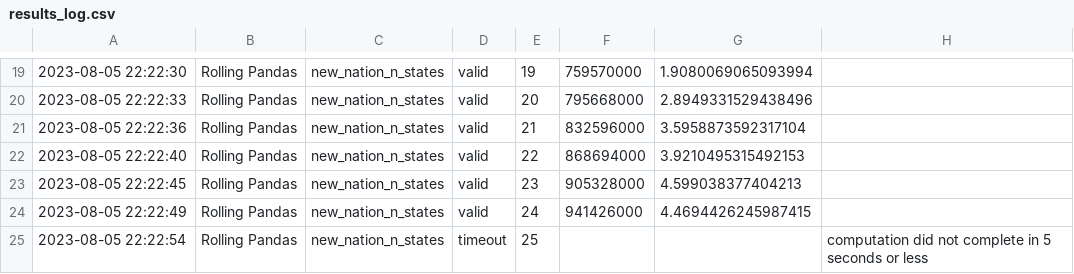
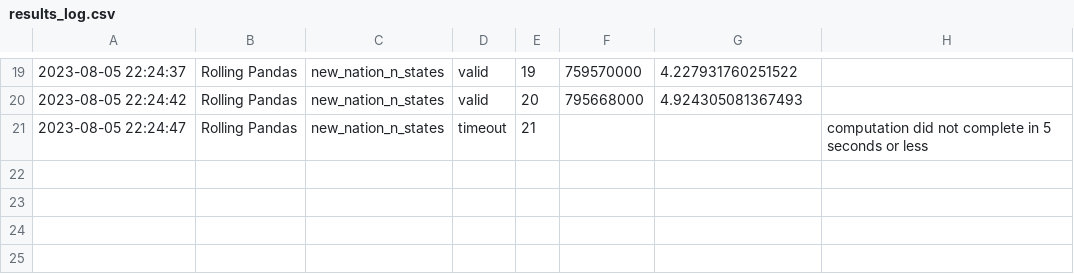
Before and after one commit to RandomGuyOg/PythonCodingChallenge, a CSV file: results_log.csv, drawn as a sheet; only a part is shown, gaps mark what is left out; the diff covers the shown part only.

```diff
--- a/results_log.csv
+++ b/results_log.csv
@@ -19,7 +19,3 @@
-2023-08-05 22:22:30,Rolling Pandas,new_nation_n_states,valid,19,759570000,1.9080069065093994
-2023-08-05 22:22:33,Rolling Pandas,new_nation_n_states,valid,20,795668000,2.8949331529438496
-2023-08-05 22:22:36,Rolling Pandas,new_nation_n_states,valid,21,832596000,3.5958873592317104
-2023-08-05 22:22:40,Rolling Pandas,new_nation_n_states,valid,22,868694000,3.9210495315492153
-2023-08-05 22:22:45,Rolling Pandas,new_nation_n_states,valid,23,905328000,4.599038377404213
-2023-08-05 22:22:49,Rolling Pandas,new_nation_n_states,valid,24,941426000,4.4694426245987415
-2023-08-05 22:22:54,Rolling Pandas,new_nation_n_states,timeout,25,,,computation did not complete in 5 seconds or less
+2023-08-05 22:24:37,Rolling Pandas,new_nation_n_states,valid,19,759570000,4.227931760251522
+2023-08-05 22:24:42,Rolling Pandas,new_nation_n_states,valid,20,795668000,4.924305081367493
+2023-08-05 22:24:47,Rolling Pandas,new_nation_n_states,timeout,21,,,computation did not complete in 5 seconds or less
```
Also changed, not shown: 37 edited cells elsewhere in this file.
